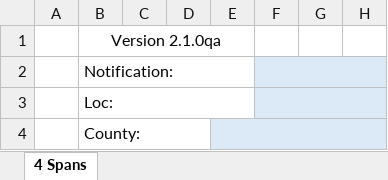
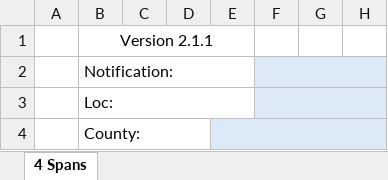
Before and after one commit to ababrahamtrc/Pole-Detail-Sheets, an Excel workbook: Sheets/4 Spans.xlsm, sheet 4 Spans, drawn as a sheet; only a part is shown; values as stored, in another font and other column widths than the file's, no borders; conditional formats not drawn; the diff names each change by its address in the sheet, - before the commit and + after, or states it on an @@ line.

Commit message:
Update file from Excel VBA

```diff
--- a/Sheets/4 Spans.xlsm (sheet 4 Spans)
+++ b/Sheets/4 Spans.xlsm (sheet 4 Spans)
-B1: Version 2.1.0qa
+B1: Version 2.1.1
```
